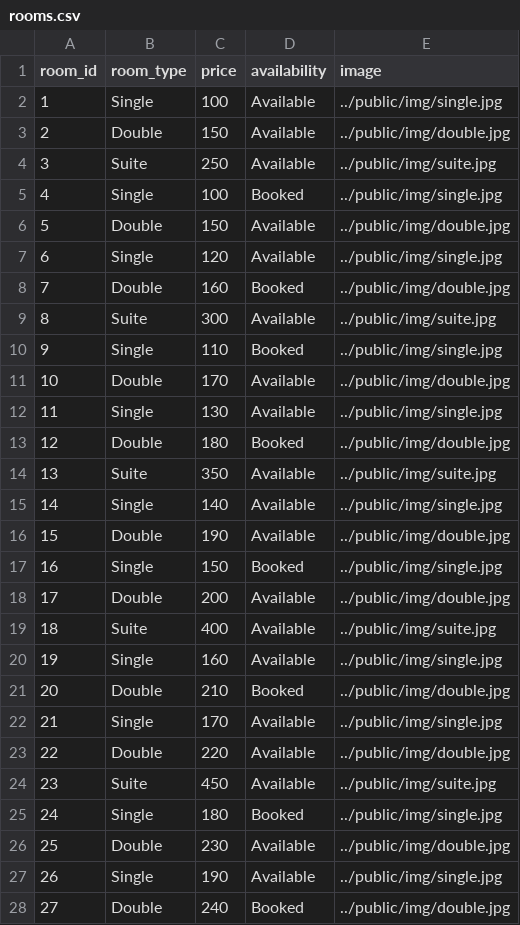
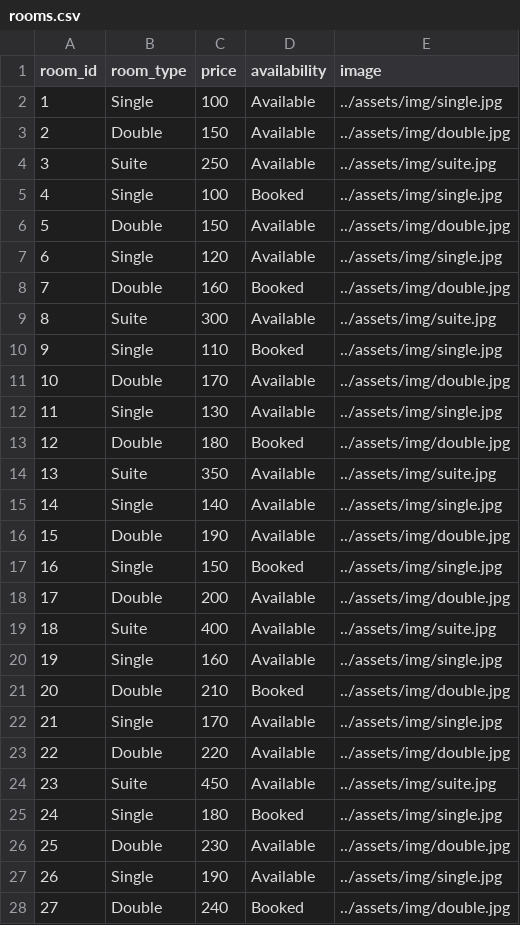
Before and after one commit to trungLyDal/HotelHideaway, a CSV file: data/rooms.csv, drawn as a sheet; only a part is shown; the diff covers the shown part only.

```diff
--- a/data/rooms.csv
+++ b/data/rooms.csv
@@ -1,28 +1,28 @@
 room_id,room_type,price,availability,image
-1,Single,100,Available,../public/img/single.jpg
-2,Double,150,Available,../public/img/double.jpg
-3,Suite,250,Available,../public/img/suite.jpg
-4,Single,100,Booked,../public/img/single.jpg
-5,Double,150,Available,../public/img/double.jpg
-6,Single,120,Available,../public/img/single.jpg
-7,Double,160,Booked,../public/img/double.jpg
-8,Suite,300,Available,../public/img/suite.jpg
-9,Single,110,Booked,../public/img/single.jpg
-10,Double,170,Available,../public/img/double.jpg
-11,Single,130,Available,../public/img/single.jpg
-12,Double,180,Booked,../public/img/double.jpg
-13,Suite,350,Available,../public/img/suite.jpg
-14,Single,140,Available,../public/img/single.jpg
-15,Double,190,Available,../public/img/double.jpg
-16,Single,150,Booked,../public/img/single.jpg
-17,Double,200,Available,../public/img/double.jpg
-18,Suite,400,Available,../public/img/suite.jpg
-19,Single,160,Available,../public/img/single.jpg
-20,Double,210,Booked,../public/img/double.jpg
-21,Single,170,Available,../public/img/single.jpg
-22,Double,220,Available,../public/img/double.jpg
-23,Suite,450,Available,../public/img/suite.jpg
-24,Single,180,Booked,../public/img/single.jpg
-25,Double,230,Available,../public/img/double.jpg
-26,Single,190,Available,../public/img/single.jpg
-27,Double,240,Booked,../public/img/double.jpg
+1,Single,100,Available,../assets/img/single.jpg
+2,Double,150,Available,../assets/img/double.jpg
+3,Suite,250,Available,../assets/img/suite.jpg
+4,Single,100,Booked,../assets/img/single.jpg
+5,Double,150,Available,../assets/img/double.jpg
+6,Single,120,Available,../assets/img/single.jpg
+7,Double,160,Booked,../assets/img/double.jpg
+8,Suite,300,Available,../assets/img/suite.jpg
+9,Single,110,Booked,../assets/img/single.jpg
+10,Double,170,Available,../assets/img/double.jpg
+11,Single,130,Available,../assets/img/single.jpg
+12,Double,180,Booked,../assets/img/double.jpg
+13,Suite,350,Available,../assets/img/suite.jpg
+14,Single,140,Available,../assets/img/single.jpg
+15,Double,190,Available,../assets/img/double.jpg
+16,Single,150,Booked,../assets/img/single.jpg
+17,Double,200,Available,../assets/img/double.jpg
+18,Suite,400,Available,../assets/img/suite.jpg
+19,Single,160,Available,../assets/img/single.jpg
+20,Double,210,Booked,../assets/img/double.jpg
+21,Single,170,Available,../assets/img/single.jpg
+22,Double,220,Available,../assets/img/double.jpg
+23,Suite,450,Available,../assets/img/suite.jpg
+24,Single,180,Booked,../assets/img/single.jpg
+25,Double,230,Available,../assets/img/double.jpg
+26,Single,190,Available,../assets/img/single.jpg
+27,Double,240,Booked,../assets/img/double.jpg
```
Also changed, not shown: 3 edited cells elsewhere in this file, 5 other files.
